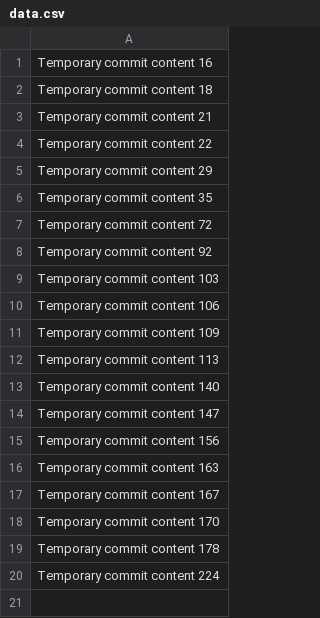
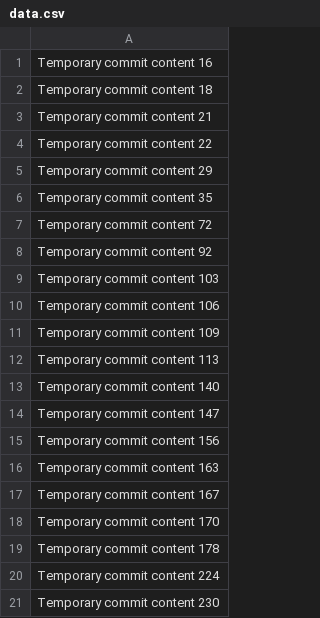
Before and after one commit to mirankhan009/game-hub, a CSV file: data.csv, drawn as a sheet.

```diff
--- a/data.csv
+++ b/data.csv
@@ -20 +20,2 @@ Temporary commit content 178
 Temporary commit content 224
+Temporary commit content 230
```
